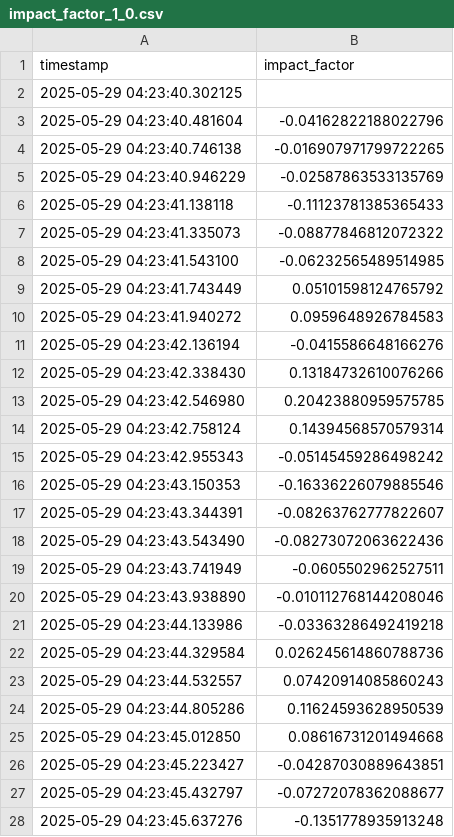
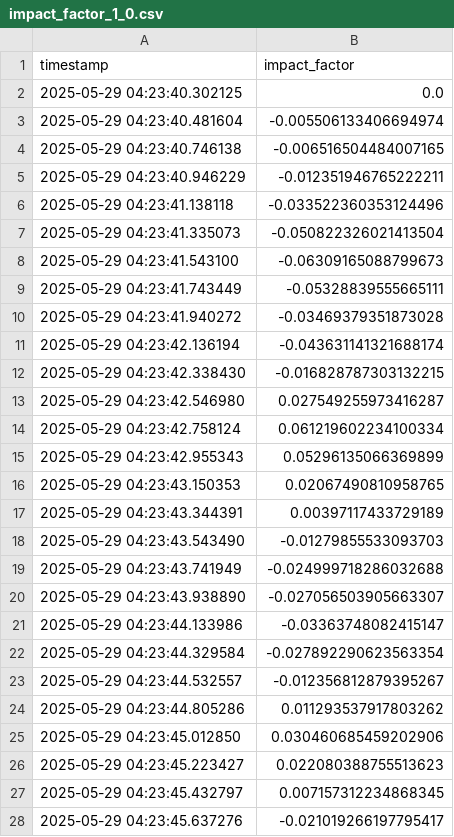
Before and after one commit to illusoryTwin/SocialForce, a CSV file: impact_factor_1_0.csv, drawn as a sheet; only a part is shown; the diff covers the shown part only.

```diff
--- a/impact_factor_1_0.csv
+++ b/impact_factor_1_0.csv
@@ -1,28 +1,28 @@
 timestamp,impact_factor
-2025-05-29 04:23:40.302125,
-2025-05-29 04:23:40.481604,-0.04162822188022796
-2025-05-29 04:23:40.746138,-0.016907971799722265
-2025-05-29 04:23:40.946229,-0.02587863533135769
-2025-05-29 04:23:41.138118,-0.11123781385365433
-2025-05-29 04:23:41.335073,-0.08877846812072322
-2025-05-29 04:23:41.543100,-0.06232565489514985
-2025-05-29 04:23:41.743449,0.05101598124765792
-2025-05-29 04:23:41.940272,0.0959648926784583
-2025-05-29 04:23:42.136194,-0.0415586648166276
-2025-05-29 04:23:42.338430,0.13184732610076266
-2025-05-29 04:23:42.546980,0.20423880959575785
-2025-05-29 04:23:42.758124,0.14394568570579314
-2025-05-29 04:23:42.955343,-0.05145459286498242
-2025-05-29 04:23:43.150353,-0.16336226079885546
-2025-05-29 04:23:43.344391,-0.08263762777822607
-2025-05-29 04:23:43.543490,-0.08273072063622436
-2025-05-29 04:23:43.741949,-0.0605502962527511
-2025-05-29 04:23:43.938890,-0.010112768144208046
-2025-05-29 04:23:44.133986,-0.03363286492419218
-2025-05-29 04:23:44.329584,0.026245614860788736
-2025-05-29 04:23:44.532557,0.07420914085860243
-2025-05-29 04:23:44.805286,0.11624593628950539
-2025-05-29 04:23:45.012850,0.08616731201494668
-2025-05-29 04:23:45.223427,-0.04287030889643851
-2025-05-29 04:23:45.432797,-0.07272078362088677
-2025-05-29 04:23:45.637276,-0.1351778935913248
+2025-05-29 04:23:40.302125,0.0
+2025-05-29 04:23:40.481604,-0.005506133406694974
+2025-05-29 04:23:40.746138,-0.006516504484007165
+2025-05-29 04:23:40.946229,-0.012351946765222211
+2025-05-29 04:23:41.138118,-0.033522360353124496
+2025-05-29 04:23:41.335073,-0.050822326021413504
+2025-05-29 04:23:41.543100,-0.06309165088799673
+2025-05-29 04:23:41.743449,-0.05328839555665111
+2025-05-29 04:23:41.940272,-0.03469379351873028
+2025-05-29 04:23:42.136194,-0.043631141321688174
+2025-05-29 04:23:42.338430,-0.016828787303132215
+2025-05-29 04:23:42.546980,0.027549255973416287
+2025-05-29 04:23:42.758124,0.061219602234100334
+2025-05-29 04:23:42.955343,0.05296135066369899
+2025-05-29 04:23:43.150353,0.02067490810958765
+2025-05-29 04:23:43.344391,0.00397117433729189
+2025-05-29 04:23:43.543490,-0.01279855533093703
+2025-05-29 04:23:43.741949,-0.024999718286032688
+2025-05-29 04:23:43.938890,-0.027056503905663307
+2025-05-29 04:23:44.133986,-0.03363748082415147
+2025-05-29 04:23:44.329584,-0.027892290623563354
+2025-05-29 04:23:44.532557,-0.012356812879395267
+2025-05-29 04:23:44.805286,0.011293537917803262
+2025-05-29 04:23:45.012850,0.030460685459202906
+2025-05-29 04:23:45.223427,0.022080388755513623
+2025-05-29 04:23:45.432797,0.007157312234868345
+2025-05-29 04:23:45.637276,-0.021019266197795417
```
Also changed, not shown: 11 edited cells elsewhere in this file, impact_factor_1_2.csv, impact_factor_1_3.csv, 4 other files.
